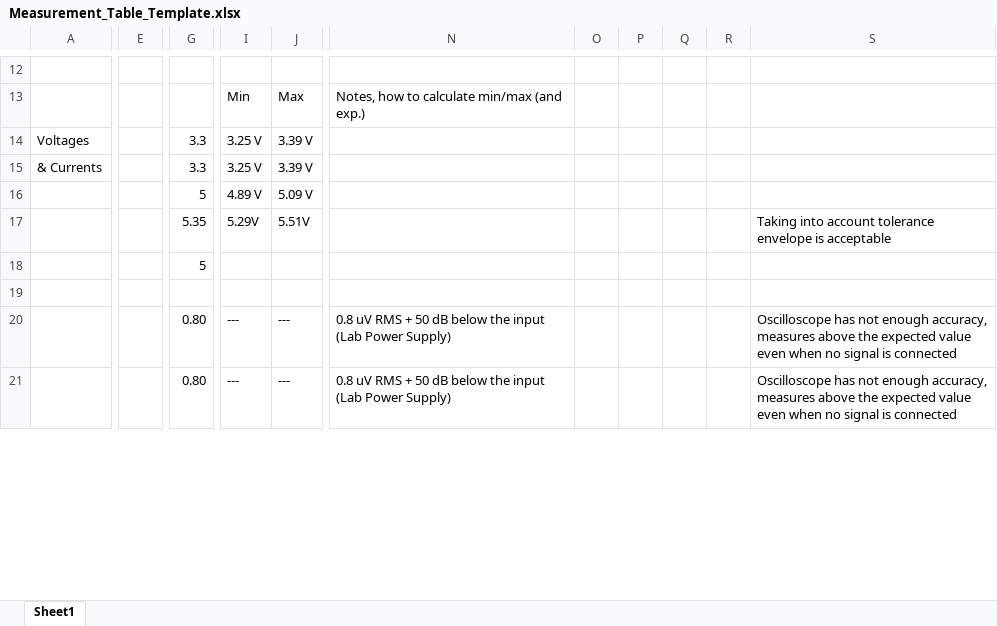
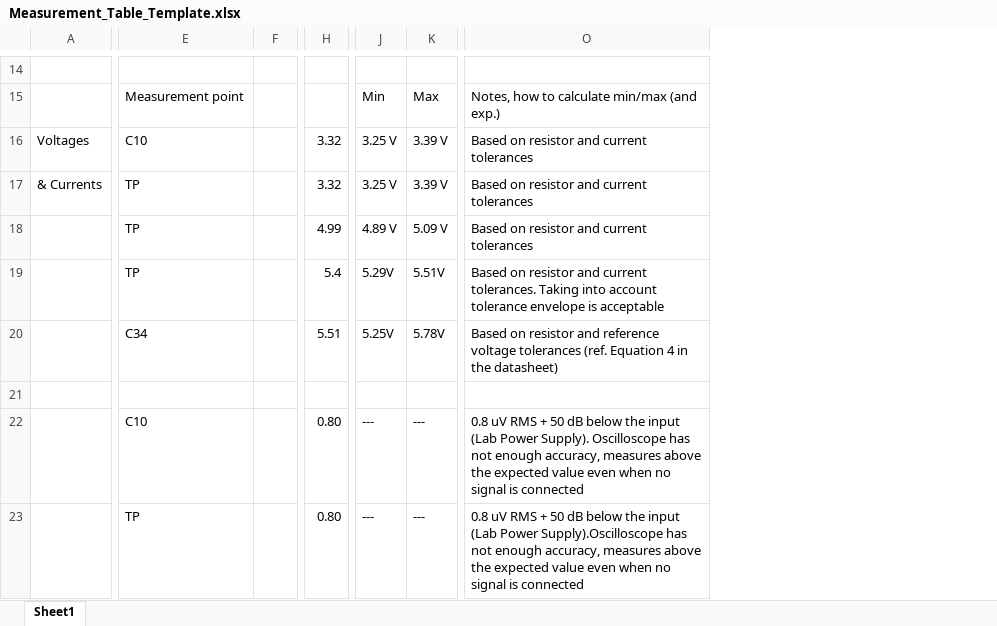
Before and after one commit to Tommy270502/PM3, an Excel workbook: 2_Assessments/Measurement_Table_Template.xlsx, sheet Sheet1, drawn as a sheet; only a part is shown, gaps mark what is left out; values as stored, in another font and other column widths than the file's, no cell formats; removed rows and columns are numbered as before the commit, all else as after; the diff covers the shown part only; the diff names each change by its address in the sheet, - before the commit and + after, or states it on an @@ line.

```diff
--- a/2_Assessments/Measurement_Table_Template.xlsx (sheet Sheet1)
+++ b/2_Assessments/Measurement_Table_Template.xlsx (sheet Sheet1)
-column E, empty
+column E, rows 15-23: Measurement point | C10 | TP | TP | TP | C34 |  | C10 | TP
+column F, empty
-column N, rows 13-21: Notes, how to calculate min/max (and exp.) |  |  |  |  |  |  | 0.8 uV RMS + 50 dB below the input (Lab Power Supply) | 0.8 uV RMS + 50 dB below the input (Lab Power Supply)
-column O, empty
-column P, empty
-column Q, empty
-column R, empty
-column S, rows 17-21: Taking into account tolerance envelope is acceptable |  |  | Oscilloscope has not enough accuracy, measures above the expected value even when no signal is connected | Oscilloscope has not enough accuracy, measures above the expected value even when no signal is connected
+column O, rows 15-23: Notes, how to calculate min/max (and exp.) | Based on resistor and current tolerances | Based on resistor and current tolerances | Based on resistor and current tolerances | Based on resistor and current tolerances. Taking into account tolerance envelope is acceptable | Based on resistor and reference voltage tolerances (ref. Equation 4 in the datasheet) |  | 0.8 uV RMS + 50 dB below the input (Lab Power Supply). Oscilloscope has not enough accuracy, measures above the expected value even when no signal is connected | 0.8 uV RMS + 50 dB below the input (Lab Power Supply).Oscilloscope has not enough accuracy, measures above the expected value even when no signal is connected
-H16:H17: 3.3
+H16:H17: 3.32
-H18: 5
+H18: 4.99
-H19: 5.35
+H19: 5.4
-H20: 5
+H20: 5.51
-J20: (empty)
+J20: 5.25V
-K20: (empty)
+K20: 5.78V
```
Also changed, not shown: 5 added rows, 1 removed row, 40 edited cells and merged cells elsewhere in this sheet, cell formats, 1 other file.
